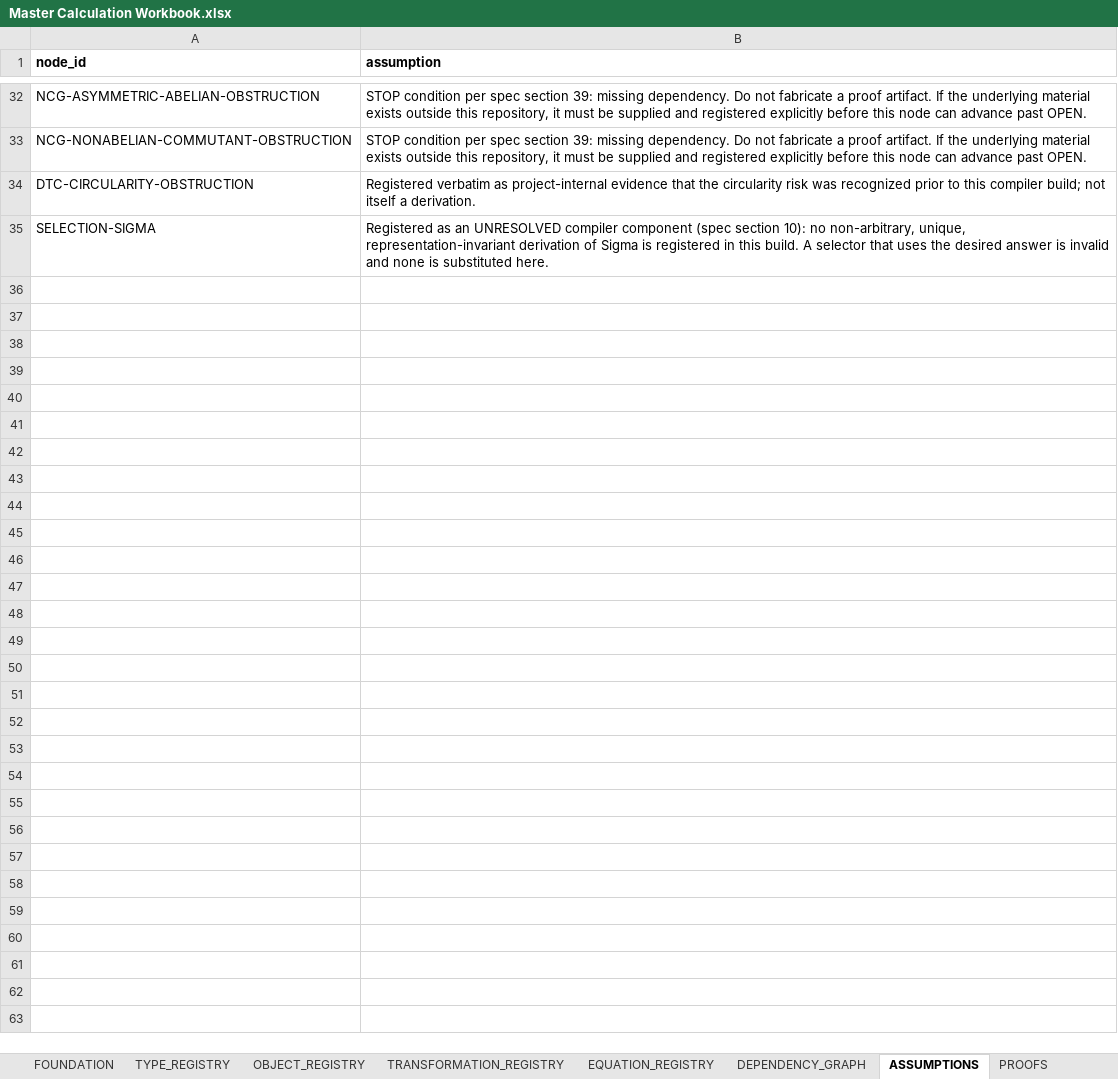
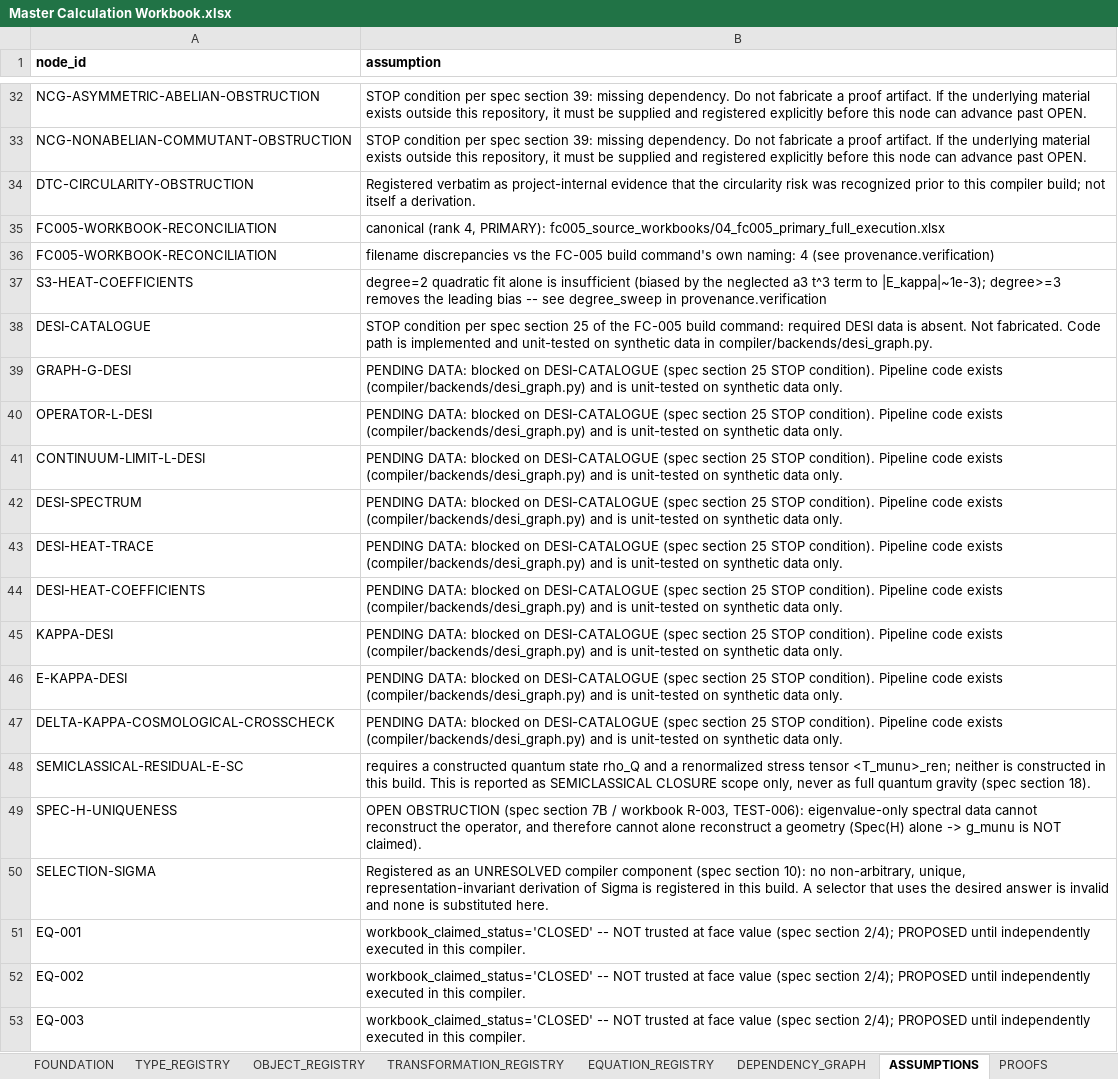
Before and after one commit to BLZIX989/SEIT, an Excel workbook: Master Calculation Workbook.xlsx, sheet ASSUMPTIONS, drawn as a sheet; only a part is shown, gaps mark what is left out; values as stored, in another font and other column widths than the file's, no borders; the diff covers the shown part only; the diff names each change by its address in the sheet, - before the commit and + after, or states it on an @@ line.

```diff
--- a/Master Calculation Workbook.xlsx (sheet ASSUMPTIONS)
+++ b/Master Calculation Workbook.xlsx (sheet ASSUMPTIONS)
+row 35: FC005-WORKBOOK-RECONCILIATION | canonical (rank 4, PRIMARY): fc005_source_workbooks/04_fc005_primary_full_execution.xlsx
+row 36: FC005-WORKBOOK-RECONCILIATION | filename discrepancies vs the FC-005 build command's own naming: 4 (see provenance.verification)
+row 37: S3-HEAT-COEFFICIENTS | degree=2 quadratic fit alone is insufficient (biased by the neglected a3 t^3 term to |E_kappa|~1e-3); degree>=3 removes the leading bias -- see degree_sweep in provenance.verification
+row 38: DESI-CATALOGUE | STOP condition per spec section 25 of the FC-005 build command: required DESI data is absent. Not fabricated. Code path is implemented and unit-tested on synthetic data in compiler/backends/desi_graph.py.
+row 39: GRAPH-G-DESI | PENDING DATA: blocked on DESI-CATALOGUE (spec section 25 STOP condition). Pipeline code exists (compiler/backends/desi_graph.py) and is unit-tested on synthetic data only.
+row 40: OPERATOR-L-DESI | PENDING DATA: blocked on DESI-CATALOGUE (spec section 25 STOP condition). Pipeline code exists (compiler/backends/desi_graph.py) and is unit-tested on synthetic data only.
+row 41: CONTINUUM-LIMIT-L-DESI | PENDING DATA: blocked on DESI-CATALOGUE (spec section 25 STOP condition). Pipeline code exists (compiler/backends/desi_graph.py) and is unit-tested on synthetic data only.
+row 42: DESI-SPECTRUM | PENDING DATA: blocked on DESI-CATALOGUE (spec section 25 STOP condition). Pipeline code exists (compiler/backends/desi_graph.py) and is unit-tested on synthetic data only.
+row 43: DESI-HEAT-TRACE | PENDING DATA: blocked on DESI-CATALOGUE (spec section 25 STOP condition). Pipeline code exists (compiler/backends/desi_graph.py) and is unit-tested on synthetic data only.
+row 44: DESI-HEAT-COEFFICIENTS | PENDING DATA: blocked on DESI-CATALOGUE (spec section 25 STOP condition). Pipeline code exists (compiler/backends/desi_graph.py) and is unit-tested on synthetic data only.
+row 45: KAPPA-DESI | PENDING DATA: blocked on DESI-CATALOGUE (spec section 25 STOP condition). Pipeline code exists (compiler/backends/desi_graph.py) and is unit-tested on synthetic data only.
+row 46: E-KAPPA-DESI | PENDING DATA: blocked on DESI-CATALOGUE (spec section 25 STOP condition). Pipeline code exists (compiler/backends/desi_graph.py) and is unit-tested on synthetic data only.
+row 47: DELTA-KAPPA-COSMOLOGICAL-CROSSCHECK | PENDING DATA: blocked on DESI-CATALOGUE (spec section 25 STOP condition). Pipeline code exists (compiler/backends/desi_graph.py) and is unit-tested on synthetic data only.
+row 48: SEMICLASSICAL-RESIDUAL-E-SC | requires a constructed quantum state rho_Q and a renormalized stress tensor <T_munu>_ren; neither is constructed in this build. This is reported as SEMICLASSICAL CLOSURE scope only, never as full quantum gravity (spec section 18).
+row 49: SPEC-H-UNIQUENESS | OPEN OBSTRUCTION (spec section 7B / workbook R-003, TEST-006): eigenvalue-only spectral data cannot reconstruct the operator, and therefore cannot alone reconstruct a geometry (Spec(H) alone -> g_munu is NOT claimed).
+row 51: EQ-001 | workbook_claimed_status='CLOSED' -- NOT trusted at face value (spec section 2/4); PROPOSED until independently executed in this compiler.
+row 52: EQ-002 | workbook_claimed_status='CLOSED' -- NOT trusted at face value (spec section 2/4); PROPOSED until independently executed in this compiler.
+row 53: EQ-003 | workbook_claimed_status='CLOSED' -- NOT trusted at face value (spec section 2/4); PROPOSED until independently executed in this compiler.
```
Also changed, not shown: 26 added rows elsewhere in this sheet, sheet PROVENANCE, sheet STATUS_MATRIX, sheet EQUATION_REGISTRY, sheet OBJECT_REGISTRY, sheet DEPENDENCY_GRAPH, sheet OPEN_PROBLEMS, 8 more sheets, other sheet tabs, 34 other files.
